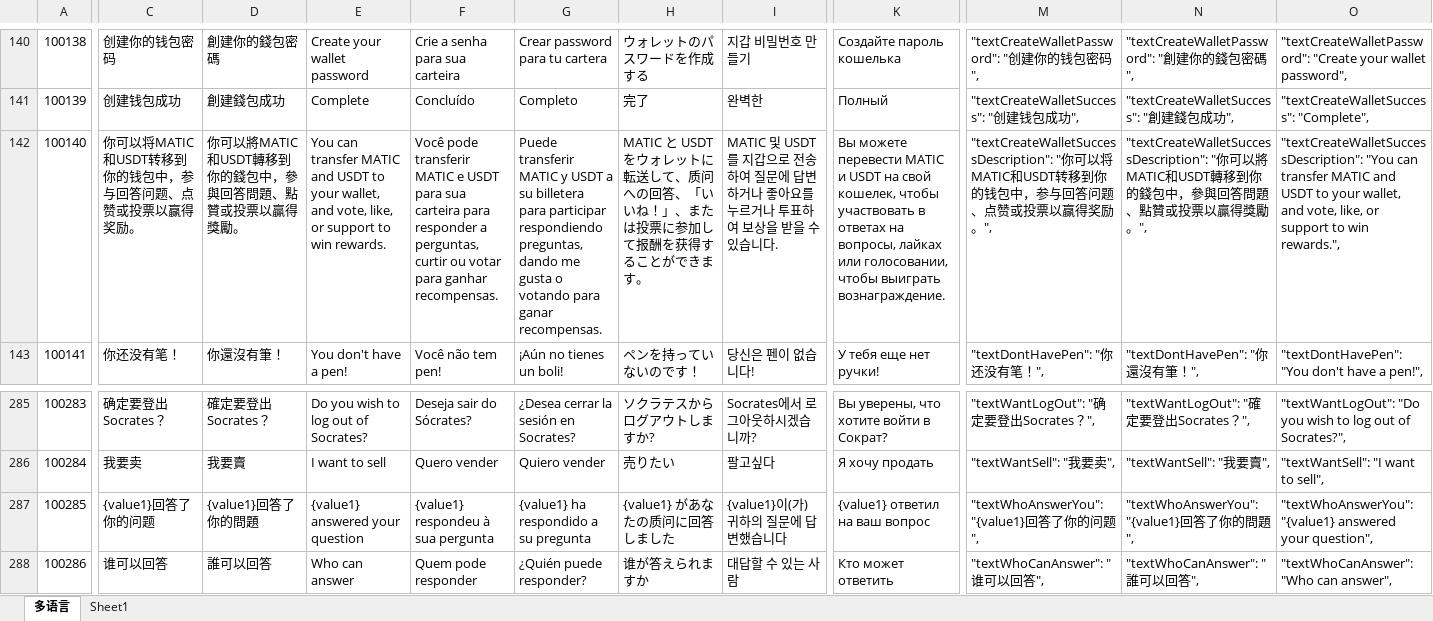
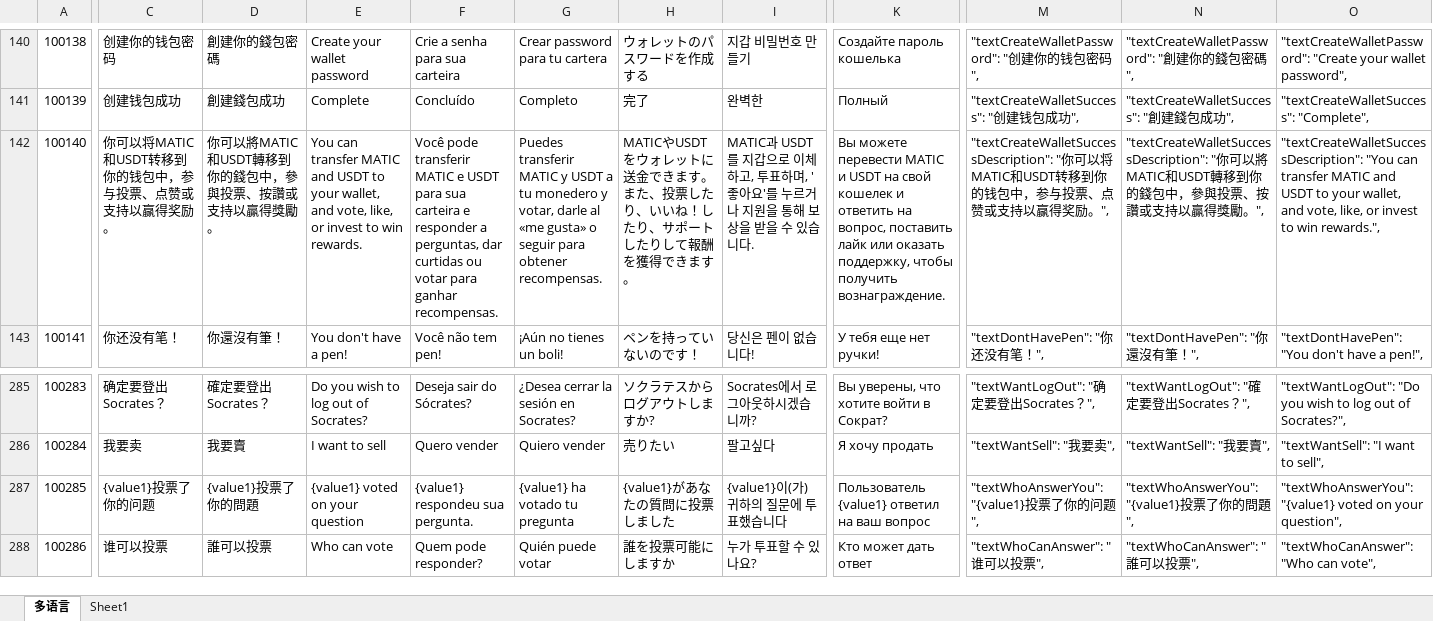
Before and after one commit to liujianyu57/socrates-lang, an Excel workbook: 多语言表.xlsm, sheet 多语言, drawn as a sheet; only a part is shown, gaps mark what is left out; values as stored, in another font and other column widths than the file's, no borders; charts and pictures and conditional formats not drawn; the diff covers the shown part only; the diff names each change by its address in the sheet, - before the commit and + after, or states it on an @@ line.

```diff
--- a/多语言表.xlsm (sheet 多语言)
+++ b/多语言表.xlsm (sheet 多语言)
-C142: 你可以将MATIC和USDT转移到你的钱包中，参与回答问题、点赞或投票以赢得奖励。
+C142: 你可以将MATIC和USDT转移到你的钱包中，参与投票、点赞或支持以赢得奖励。
-D142: 你可以將MATIC和USDT轉移到你的錢包中，參與回答問題、點贊或投票以贏得獎勵。
+D142: 你可以將MATIC和USDT轉移到你的錢包中，參與投票、按讚或支持以贏得獎勵。
-E142: …like, or support to win…
+E142: …like, or invest to win…
-F142: …sua carteira para responder a perguntas, curtir ou votar…
+F142: …sua carteira e responder a perguntas, dar curtidas ou votar…
-G142: Puede transferir MATIC y USDT a su billetera para participar respondiendo preguntas, dando me gusta o votando para ganar recompensas.
+G142: Puedes transferir MATIC y USDT a tu monedero y votar, darle al «me gusta» o seguir para obtener recompensas.
-H142: MATIC と USDT をウォレットに転送して、质问への回答、「いいね！」、または投票に参加して报酬を获得することができます…
+H142: MATICやUSDTをウォレットに送金できます。また、投票したり、いいね！したり、サポートしたりして報酬を獲得できます…
-I142: MATIC 및 USDT를 지갑으로 전송하여 질문에 답변하거나 좋아요를 누르거나 투표하여 보상을…
+I142: MATIC과 USDT를 지갑으로 이체하고, 투표하며, '좋아요'를 누르거나 지원을 통해 보상을…
-K142: …на свой кошелек, чтобы участвовать в ответах на вопросы, лайках или голосовании, чтобы выиграть вознаграждение.
+K142: …на свой кошелек и ответить на вопрос, поставить лайк или оказать поддержку, чтобы получить вознаграждение.
-M142: …中，参与回答问题、点赞或投票以赢得奖…
+M142: …中，参与投票、点赞或支持以赢得奖…
-N142: …中，參與回答問題、點贊或投票以贏得獎…
+N142: …中，參與投票、按讚或支持以贏得獎…
-O142: …like, or support to win…
+O142: …like, or invest to win…
-C287: {value1}回答了你的问题
+C287: {value1}投票了你的问题
-D287: {value1}回答了你的問題
+D287: {value1}投票了你的問題
-E287: {value1} answered your question
+E287: {value1} voted on your question
-F287: {value1} respondeu à sua pergunta
+F287: {value1} respondeu sua pergunta.
-G287: {value1} ha respondido a su pregunta
+G287: {value1} ha votado tu pregunta
-H287: {value1} があなたの质问に回答しました
+H287: {value1}があなたの質問に投票しました
-I287: {value1}이(가) 귀하의 질문에 답변했습니다
+I287: {value1}이(가) 귀하의 질문에 투표했습니다
-K287: {value1} ответил на ваш вопрос
+K287: Пользователь {value1} ответил на ваш вопрос
-M287: "textWhoAnswerYou": "{value1}回答了你的问题",
+M287: "textWhoAnswerYou": "{value1}投票了你的问题",
-N287: "textWhoAnswerYou": "{value1}回答了你的問題",
+N287: "textWhoAnswerYou": "{value1}投票了你的問題",
-O287: "textWhoAnswerYou": "{value1} answered your question",
+O287: "textWhoAnswerYou": "{value1} voted on your question",
-C288: 谁可以回答
+C288: 谁可以投票
-D288: 誰可以回答
+D288: 誰可以投票
-E288: Who can answer
+E288: Who can vote
-F288: Quem pode responder
+F288: Quem pode responder?
-G288: ¿Quién puede responder?
+G288: Quién puede votar
-H288: 谁が答えられますか
+H288: 誰を投票可能にしますか
-I288: 대답할 수 있는 사람
+I288: 누가 투표할 수 있나요?
-K288: Кто может ответить
+K288: Кто может дать ответ
-M288: "textWhoCanAnswer": "谁可以回答",
+M288: "textWhoCanAnswer": "谁可以投票",
-N288: "textWhoCanAnswer": "誰可以回答",
+N288: "textWhoCanAnswer": "誰可以投票",
-O288: "textWhoCanAnswer": "Who can answer",
+O288: "textWhoCanAnswer": "Who can vote",
```
Also changed, not shown: 556 edited cells elsewhere in this sheet, 9 other files.
